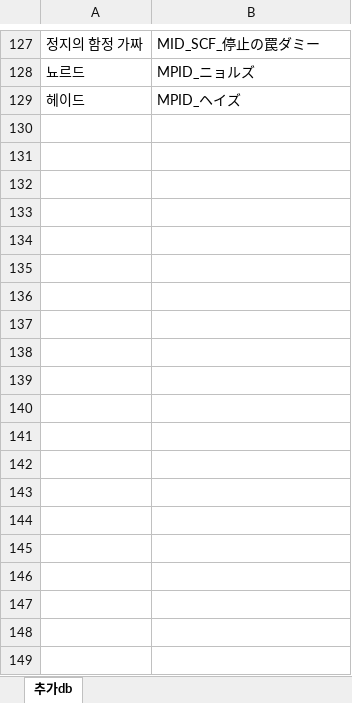
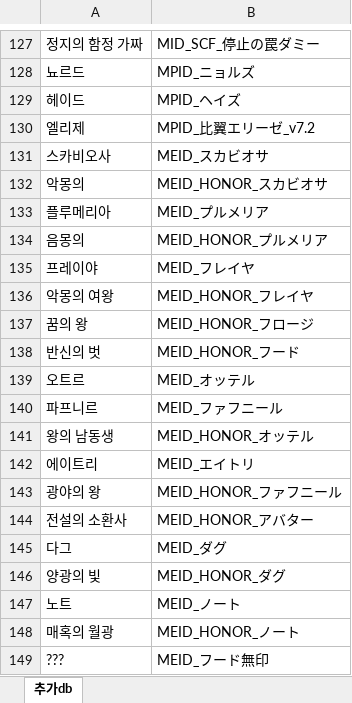
Before and after one commit to Cass07/fehbuilder_kokr, an Excel workbook: kokr_enmonly.xlsx, sheet 추가db, drawn as a sheet; only a part is shown, gaps mark what is left out; values as stored, in another font and other column widths than the file's, no borders; the diff covers the shown part only; the diff names each change by its address in the sheet, - before the commit and + after, or states it on an @@ line.

```diff
--- a/kokr_enmonly.xlsx (sheet 추가db)
+++ b/kokr_enmonly.xlsx (sheet 추가db)
+row 130: 엘리제 | MPID_比翼エリーゼ_v7.2
+row 131: 스카비오사 | MEID_スカビオサ
+row 132: 악몽의 | MEID_HONOR_スカビオサ
+row 133: 플루메리아 | MEID_プルメリア
+row 134: 음몽의 | MEID_HONOR_プルメリア
+row 135: 프레이야 | MEID_フレイヤ
+row 136: 악몽의 여왕 | MEID_HONOR_フレイヤ
+row 137: 꿈의 왕 | MEID_HONOR_フロージ
+row 138: 반신의 벗 | MEID_HONOR_フード
+row 139: 오트르 | MEID_オッテル
+row 140: 파프니르 | MEID_ファフニール
+row 141: 왕의 남동생 | MEID_HONOR_オッテル
+row 142: 에이트리 | MEID_エイトリ
+row 143: 광야의 왕 | MEID_HONOR_ファフニール
+row 144: 전설의 소환사 | MEID_HONOR_アバター
+row 145: 다그 | MEID_ダグ
+row 146: 양광의 빛 | MEID_HONOR_ダグ
+row 147: 노트 | MEID_ノート
+row 148: 매혹의 월광 | MEID_HONOR_ノート
+row 149: ??? | MEID_フード無印
```
Also changed, not shown: 107 added rows elsewhere in this sheet, 1 other file.
